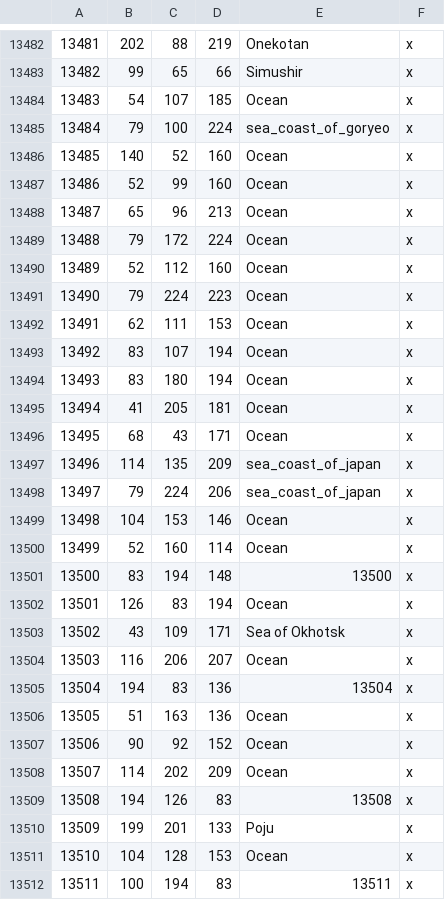
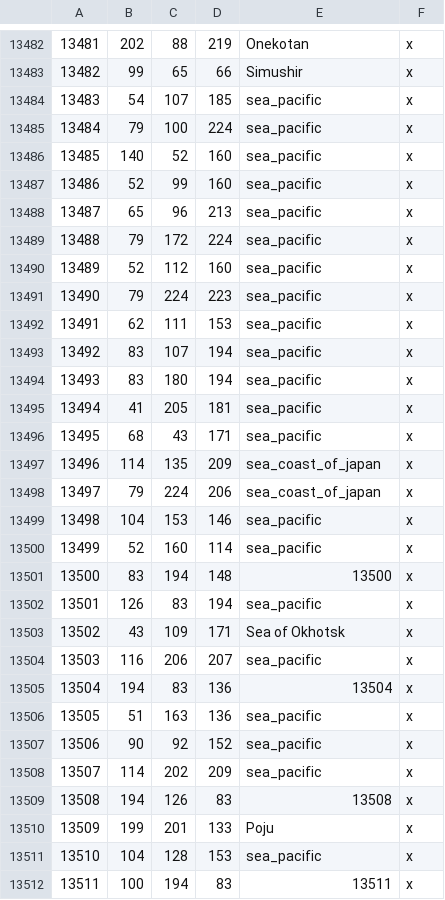
Before and after one commit to Rajas-of-Indochina/mod, a CSV file: indochina/map_data/definition.csv, drawn as a sheet; only a part is shown, gaps mark what is left out; the diff covers the shown part only.

```diff
--- a/indochina/map_data/definition.csv
+++ b/indochina/map_data/definition.csv
@@ -13483,30 +13483,30 @@
 13482;99;65;66;Simushir;x
-13483;54;107;185;Ocean;x
-13484;79;100;224;sea_coast_of_goryeo;x
-13485;140;52;160;Ocean;x
-13486;52;99;160;Ocean;x
-13487;65;96;213;Ocean;x
-13488;79;172;224;Ocean;x
-13489;52;112;160;Ocean;x
-13490;79;224;223;Ocean;x
-13491;62;111;153;Ocean;x
-13492;83;107;194;Ocean;x
-13493;83;180;194;Ocean;x
-13494;41;205;181;Ocean;x
-13495;68;43;171;Ocean;x
+13483;54;107;185;sea_pacific;x
+13484;79;100;224;sea_pacific;x
+13485;140;52;160;sea_pacific;x
+13486;52;99;160;sea_pacific;x
+13487;65;96;213;sea_pacific;x
+13488;79;172;224;sea_pacific;x
+13489;52;112;160;sea_pacific;x
+13490;79;224;223;sea_pacific;x
+13491;62;111;153;sea_pacific;x
+13492;83;107;194;sea_pacific;x
+13493;83;180;194;sea_pacific;x
+13494;41;205;181;sea_pacific;x
+13495;68;43;171;sea_pacific;x
 13496;114;135;209;sea_coast_of_japan;x
 13497;79;224;206;sea_coast_of_japan;x
-13498;104;153;146;Ocean;x
-13499;52;160;114;Ocean;x
+13498;104;153;146;sea_pacific;x
+13499;52;160;114;sea_pacific;x
 13500;83;194;148;13500;x
-13501;126;83;194;Ocean;x
+13501;126;83;194;sea_pacific;x
 13502;43;109;171;Sea of Okhotsk;x
-13503;116;206;207;Ocean;x
+13503;116;206;207;sea_pacific;x
 13504;194;83;136;13504;x
-13505;51;163;136;Ocean;x
-13506;90;92;152;Ocean;x
-13507;114;202;209;Ocean;x
+13505;51;163;136;sea_pacific;x
+13506;90;92;152;sea_pacific;x
+13507;114;202;209;sea_pacific;x
 13508;194;126;83;13508;x
 13509;199;201;133;Poju;x
-13510;104;128;153;Ocean;x
+13510;104;128;153;sea_pacific;x
 13511;100;194;83;13511;x
```
Also changed, not shown: 114 edited cells elsewhere in this file, 2 other files.
